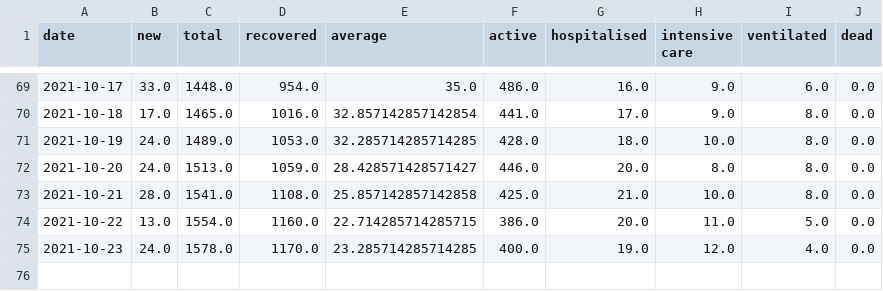
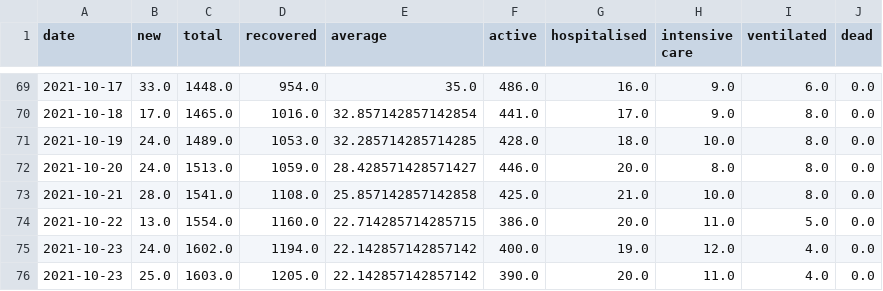
Before and after one commit to MarkusMannheim/act-coronavirus-teaser, a CSV file: data/caseData.csv, drawn as a sheet; only a part is shown, gaps mark what is left out.

Commit message:
update

```diff
--- a/data/caseData.csv
+++ b/data/caseData.csv
@@ -74,2 +74,3 @@ date,new,total,recovered,average,active,hospitalised,intensive care,ventilated,d
 2021-10-22,13.0,1554.0,1160.0,22.714285714285715,386.0,20.0,11.0,5.0,0.0
-2021-10-23,24.0,1578.0,1170.0,23.285714285714285,400.0,19.0,12.0,4.0,0.0
+2021-10-23,24.0,1602.0,1194.0,22.142857142857142,400.0,19.0,12.0,4.0,0.0
+2021-10-23,25.0,1603.0,1205.0,22.142857142857142,390.0,20.0,11.0,4.0,0.0
```
